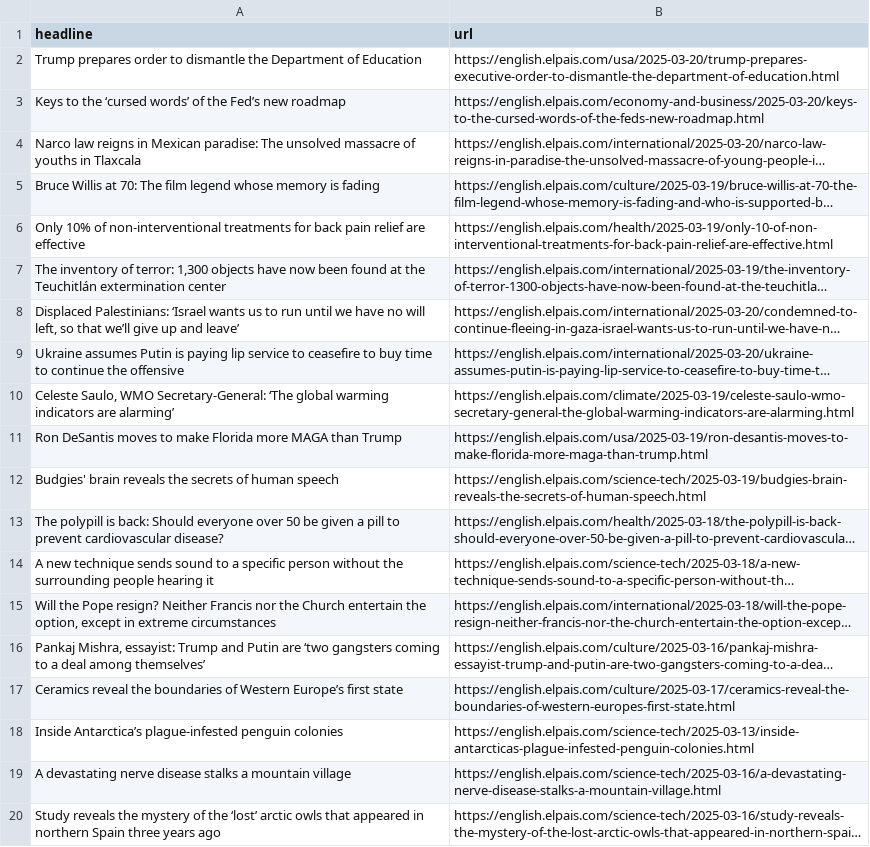
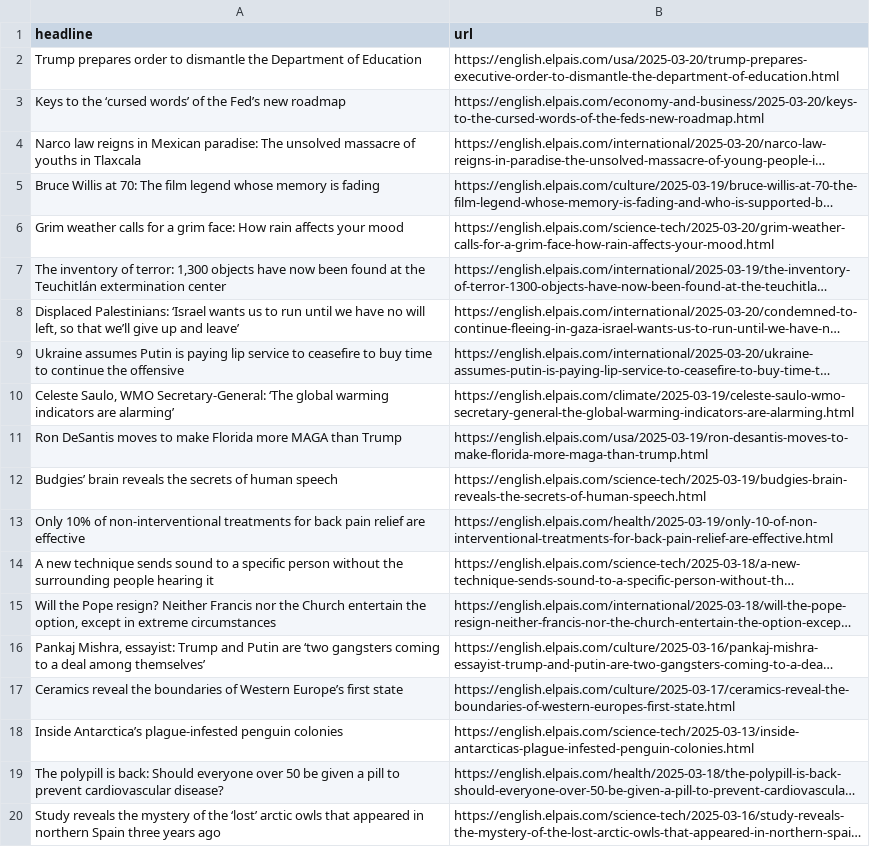
Before and after one commit to patvoe/lede-2024-auto-scraper, a CSV file: headlines.csv, drawn as a sheet; only a part is shown; long unchanged cells end in …; removed rows and columns are numbered as before the commit, all else as after; the diff names each change by its address in the sheet, - before the commit and + after, or states it on an @@ line.

```diff
--- a/headlines.csv
+++ b/headlines.csv
+row 6: Grim weather calls for a grim face: How rain affects your mood | https://english.elpais.com/science-tech/2025-03-20/grim-weather-calls-for-a-grim-face-how-rain-affects-your-mood.html
-A12 (headline): Budgies' brain reveals…
+A12 (headline): Budgies’ brain reveals…
@@ row 6 moved to row 13: Only 10% of non-interventional treatment… @@
-row 19: A devastating nerve disease stalks a mountain village | https://english.elpais.com/science-tech/2025-03-16/a-devastating-nerve-disease-stalks-a-mountain-village.html
@@ row 13 moved to row 19: The polypill is back: Should everyone ov… @@
```
